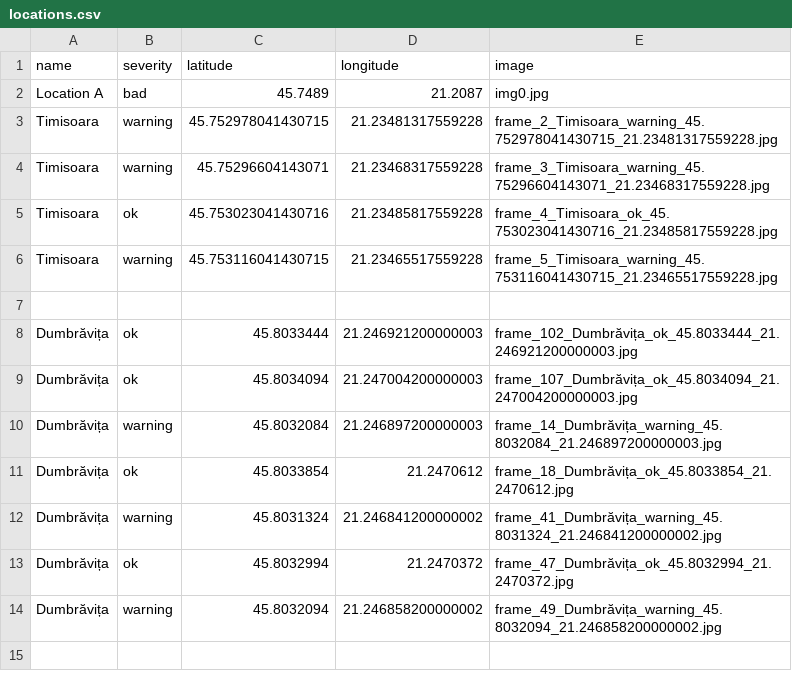
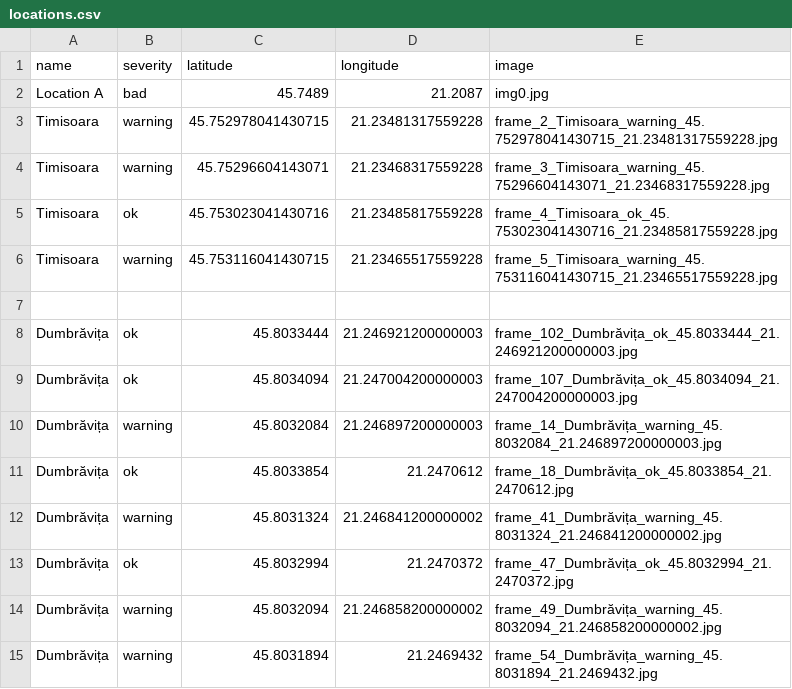
Before and after one commit to MariaBunas/CyberPeak, a CSV file: Dataset/locations.csv, drawn as a sheet; the diff names each change by its address in the sheet, - before the commit and + after, or states it on an @@ line.

Commit message:
FileUpdated

```diff
--- a/Dataset/locations.csv
+++ b/Dataset/locations.csv
+row 15: Dumbrăvița | warning | 45.8031894 | 21.2469432 | frame_54_Dumbrăvița_warning_45.8031894_21.2469432.jpg
```
